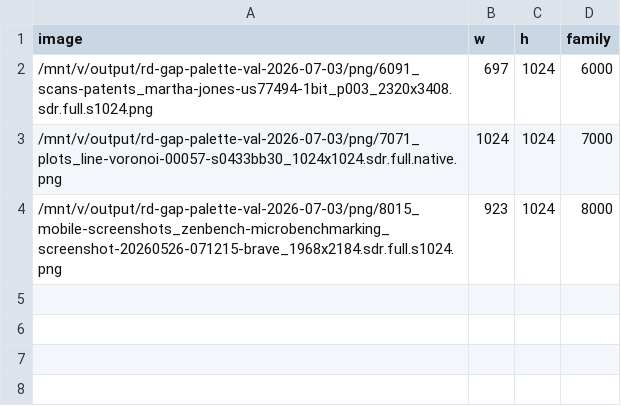
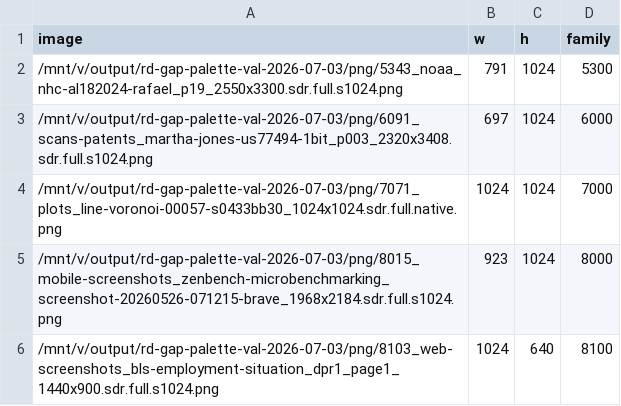
Before and after one commit to imazen/zenavif, a TSV file: scripts/rd_gap/sample_p2valc_size1_m32.tsv, drawn as a sheet.

Commit message:
bench+docs(P2): composed fast-mode measured + parity crossed -- P2 per-image heads COMPLETE
benchmarks/rd_gap_p2heads_2026-07-04.tsv (+pointer): intra axis, composed
12q train26+val14, W-gate attribution factoring, parity vs cached aom-ai
refs, solo timing. Raw: /mnt/v/output/zenavif/p2heads-20260704 (SHA256SUMS,
Tower mirror sha-verified). Label store +2,784 rows / 39 arms
(p2heads-2026-07-04, 100% feature-join; 60,062 total, Tower sha-verified).

Verdicts (docs/HYPERPARAM_P2_HEADS_2026-07-04.md is the full record):
- composed-v2 (heads 1+2): train26 -4.38 med vs s6+size1 base
  (global-ship -2.89); deviators -5.13 mean vs ship 10/11; VAL -3.98 med,
  deviators -2.41 mean 6/8, worst real loss +0.32.
- PARITY: photos vs cpu4iq-ai +2.88/+0.91 (ship) -> +0.57/-0.94 med
  (composed-v2, inside the +-1% band) -> -0.35/-1.70 (+i7, below zero
  both metrics). composed-v2 wall 3.45x plain-s6 (3.54 s/MP) STRICTLY
  DOMINATES cpu2def-ai (-3.23/-1.82 at 0.75x its time). Remaining above-
  curve pairing: cpu2iq-ai (+4.4) at 1.27x the composed+i7 wall = the
  s4-tier bracket.
- intra top-7 (head 3): NOT a per-image head; landed ravif-side
  release-gated (S6_INTRA7_LIVE @4b98f0f8, byte gate 9/9) with the honest
  cost: 1.49x marginal on the composed mix for -0.39/-1.34 med train/val
  -- a flip-decision ingredient, not a free default.
- 0 CELLFAIL / 0 CONFFAIL across every armed cell (PALCONF everywhere).

Box torn down --snapshot: canonical snapshot now 404933157 (p2heads
outputs + workspaces baked); prior 404877477 pruned. Plan/FEATURE_HINTS/
CLAUDE.md/CHANGELOG updated; v2 sample TSVs re-emitted (v1 map preserved
in the raw dir + fit TSVs).

```diff
--- a/scripts/rd_gap/sample_p2valc_size1_m32.tsv
+++ b/scripts/rd_gap/sample_p2valc_size1_m32.tsv
@@ -1,2 +1,3 @@
 image	w	h	family
+/mnt/v/output/rd-gap-palette-val-2026-07-03/png/5343_noaa_nhc-al182024-rafael_p19_2550x3300.sdr.full.s1024.png	791	1024	5300
 /mnt/v/output/rd-gap-palette-val-2026-07-03/png/6091_scans-patents_martha-jones-us77494-1bit_p003_2320x3408.sdr.full.s1024.png	697	1024	6000
@@ -4 +5,2 @@ image	w	h	family
 /mnt/v/output/rd-gap-palette-val-2026-07-03/png/8015_mobile-screenshots_zenbench-microbenchmarking_screenshot-20260526-071215-brave_1968x2184.sdr.full.s1024.png	923	1024	8000
+/mnt/v/output/rd-gap-palette-val-2026-07-03/png/8103_web-screenshots_bls-employment-situation_dpr1_page1_1440x900.sdr.full.s1024.png	1024	640	8100
```
Also changed, not shown: scripts/rd_gap/sample_p2c_size1_m32.tsv, 8 other files.
